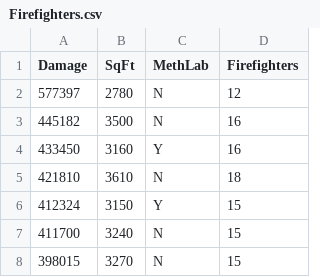
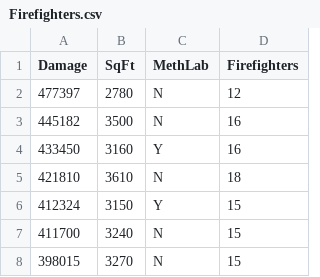
Before and after one commit to rslasater82/MA206Datasets, a CSV file: Firefighters.csv, drawn as a sheet; only a part is shown.

Commit message:
Update Firefighters.csv

```diff
--- a/Firefighters.csv
+++ b/Firefighters.csv
@@ -1,3 +1,3 @@
 Damage,SqFt,MethLab,Firefighters
-577397,2780,N,12
+477397,2780,N,12
 445182,3500,N,16
```
